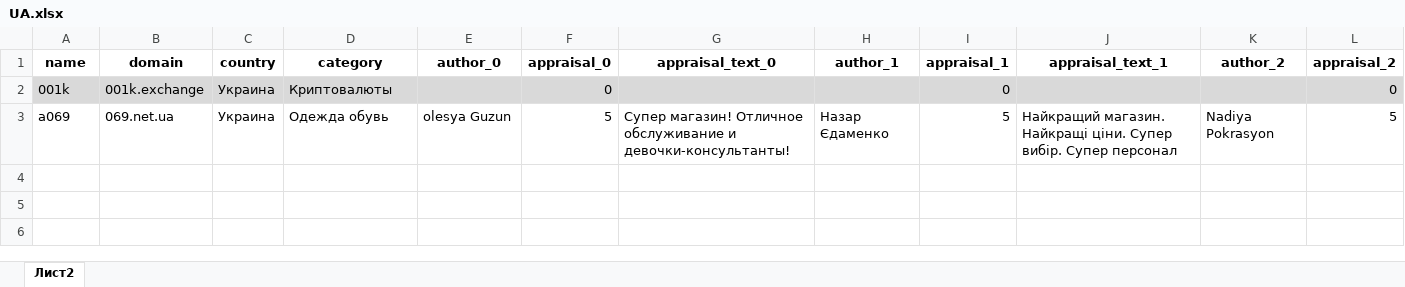
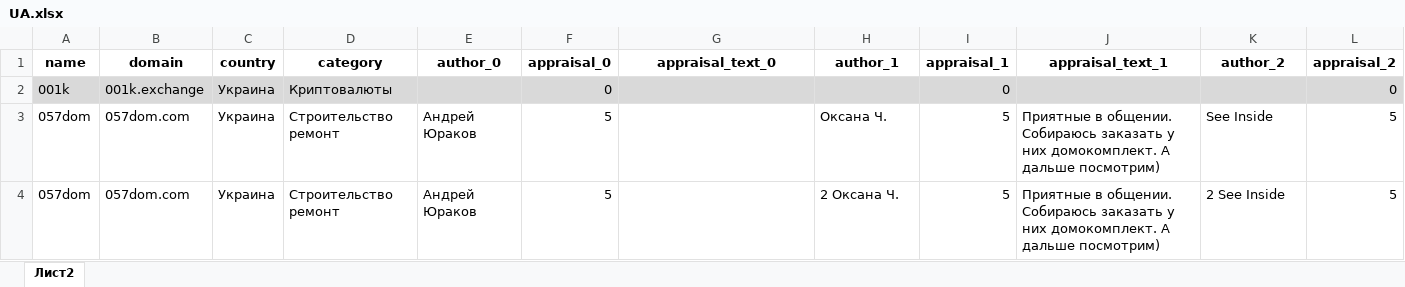
Before and after one commit to ContrastPro/convertyx_json, an Excel workbook: bin/reviews/source/UA.xlsx, sheet Лист2, drawn as a sheet; only a part is shown; values as stored, in another font and other column widths than the file's, no borders; removed rows and columns are numbered as before the commit, all else as after; rows hold the shown columns only; the diff names each change by its address in the sheet, - before the commit and + after, or states it on an @@ line.

Commit message:
Reviews modified

```diff
--- a/bin/reviews/source/UA.xlsx (sheet Лист2)
+++ b/bin/reviews/source/UA.xlsx (sheet Лист2)
-row 3: a069 | 069.net.ua | Украина | Одежда обувь | olesya Guzun | 5 | Супер магазин! Отличное обслуживание и девочки-консультанты! | Назар Єдаменко | 5 | Найкращий магазин. Найкращі ціни. Супер вибір. Супер персонал | Nadiya Pokrasyon | 5
+row 3: 057dom | 057dom.com | Украина | Строительство ремонт | Андрей Юраков | 5 |  | Оксана Ч. | 5 | Приятные в общении. Собираюсь заказать у них домокомплект. А дальше посмотрим) | See Inside | 5
+row 4: 057dom | 057dom.com | Украина | Строительство ремонт | Андрей Юраков | 5 |  | 2 Оксана Ч. | 5 | Приятные в общении. Собираюсь заказать у них домокомплект. А дальше посмотрим) | 2 See Inside | 5
```
Also changed, not shown: 1 other file.
